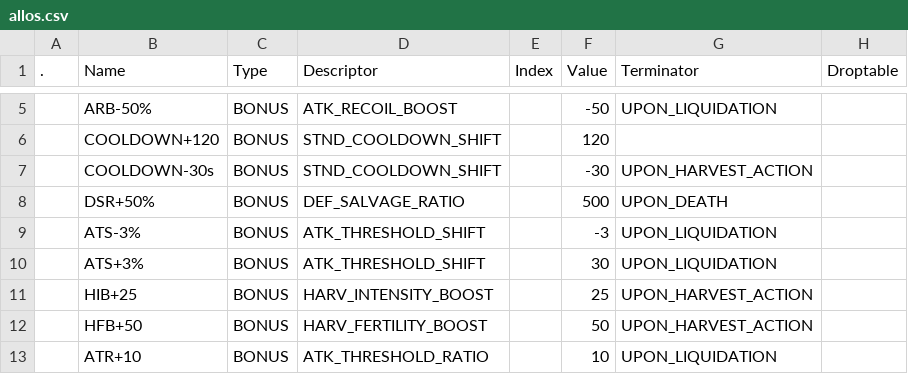
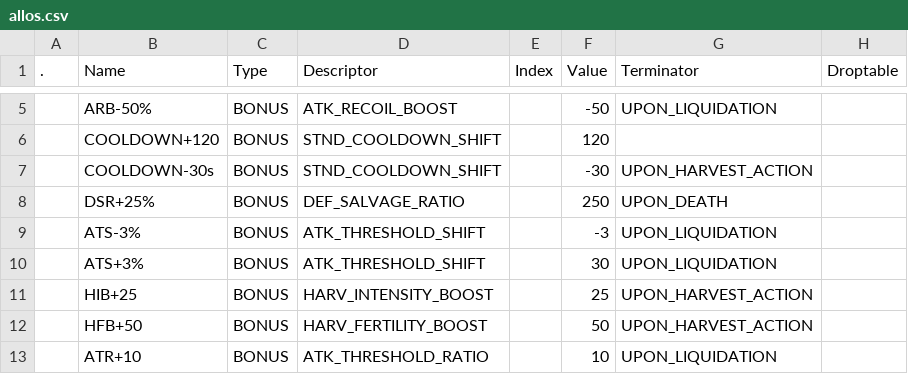
Before and after one commit to deeterbleater/kamigotchi, a CSV file: packages/contracts/deployment/world/data/items/allos.csv, drawn as a sheet; only a part is shown, gaps mark what is left out.

```diff
--- a/packages/contracts/deployment/world/data/items/allos.csv
+++ b/packages/contracts/deployment/world/data/items/allos.csv
@@ -7,3 +7,3 @@
 ,COOLDOWN-30s,BONUS,STND_COOLDOWN_SHIFT,,-30,UPON_HARVEST_ACTION,
-,DSR+50%,BONUS,DEF_SALVAGE_RATIO,,500,UPON_DEATH,
+,DSR+25%,BONUS,DEF_SALVAGE_RATIO,,250,UPON_DEATH,
 ,ATS-3%,BONUS,ATK_THRESHOLD_SHIFT,,-3,UPON_LIQUIDATION,
```
Also changed, not shown: packages/contracts/deployment/world/data/items/items.csv.
